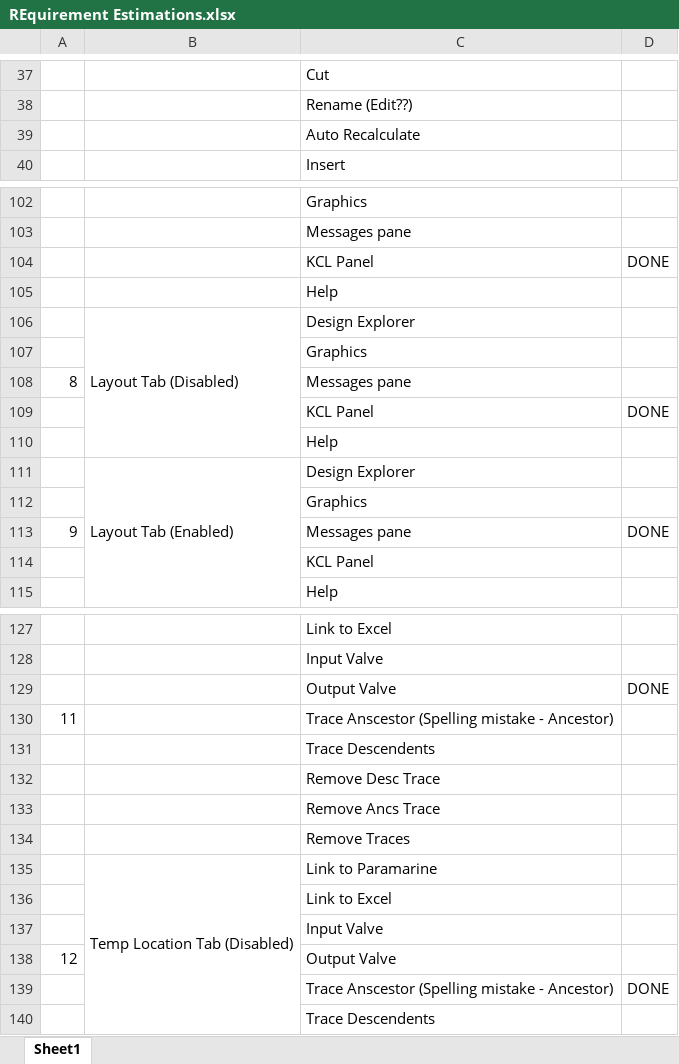
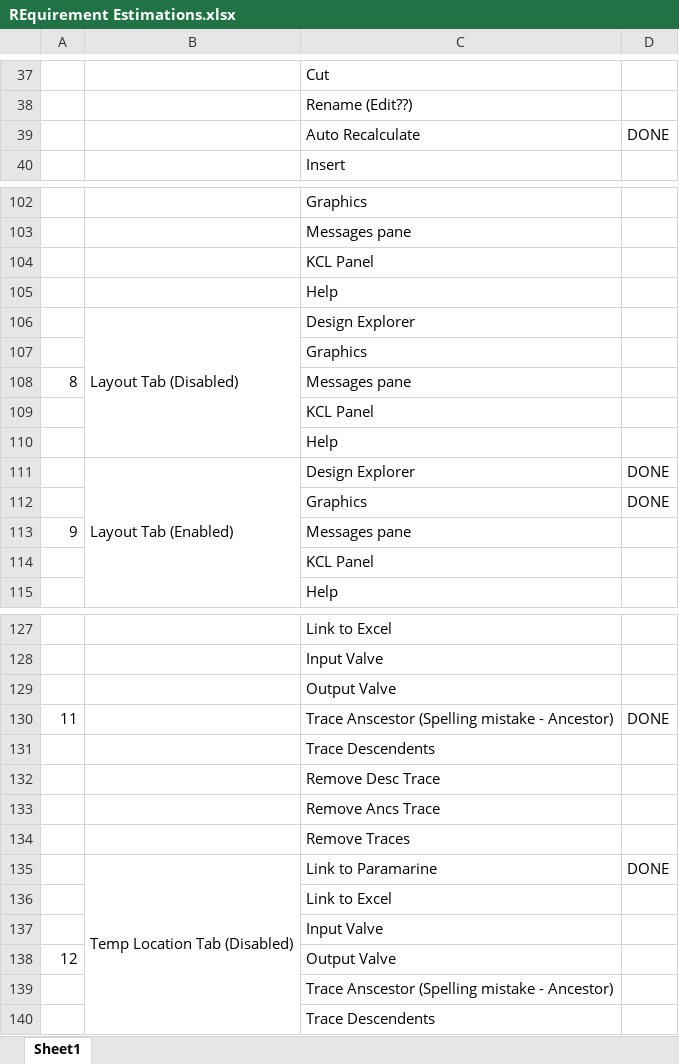
Before and after one commit to seyous/SAMQinetic, an Excel workbook: Documents/REquirement Estimations.xlsx, sheet Sheet1, drawn as a sheet; only a part is shown, gaps mark what is left out; values as stored, in another font and other column widths than the file's, no cell formats; the diff covers the shown part only; the diff names each change by its address in the sheet, - before the commit and + after, or states it on an @@ line.

Commit message:
FileTabRibbonEnableDisable feature and FileTabRibbonIsDisplayed feature included. Test fail - unable to interrogate "File Tab" Excel sheet updated.

```diff
--- a/Documents/REquirement Estimations.xlsx (sheet Sheet1)
+++ b/Documents/REquirement Estimations.xlsx (sheet Sheet1)
-D39: (empty)
+D39: DONE
-D104: DONE
+D104: (empty)
-D109: DONE
+D109: (empty)
-D111:D112: (empty)
+D111:D112: DONE
-D113: DONE
+D113: (empty)
-D129: DONE
+D129: (empty)
-D130: (empty)
+D130: DONE
-D135: (empty)
+D135: DONE
-D139: DONE
+D139: (empty)
```
Also changed, not shown: 2 moved rows and 20 edited cells elsewhere in this sheet, cell formats, 8 other files.
